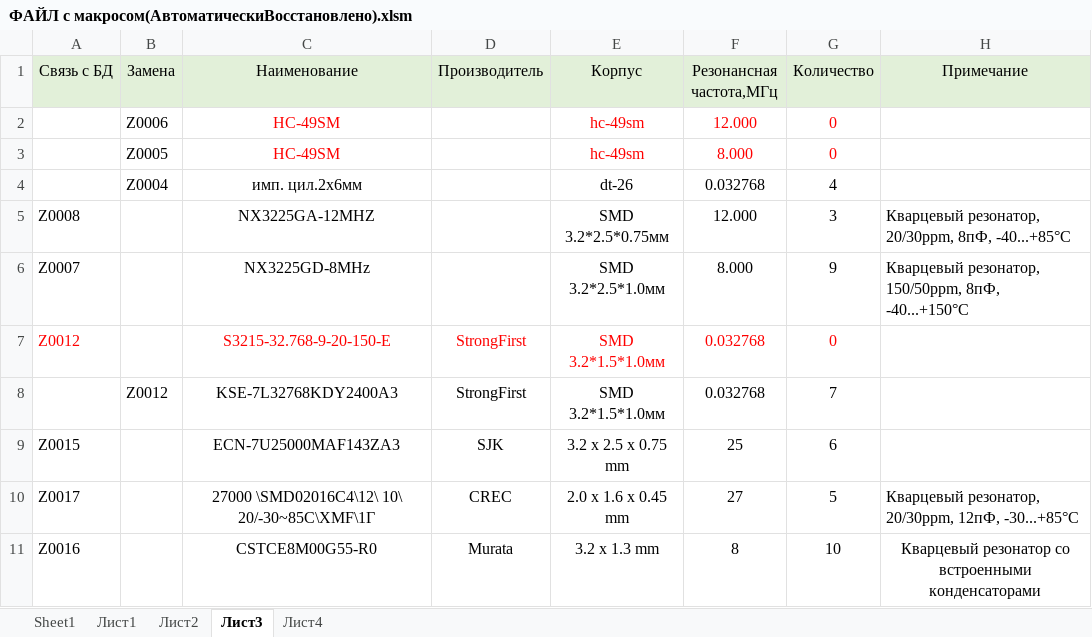
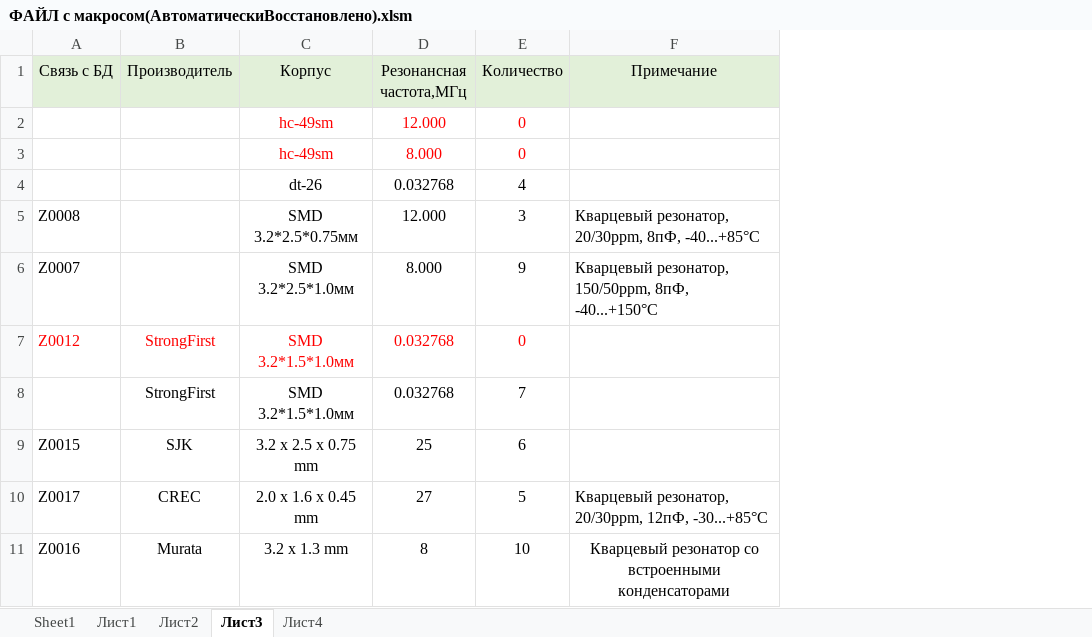
Before and after one commit to AL1XE/VBA_praktika, an Excel workbook: ФАЙЛ с макросом(АвтоматическиВосстановлено).xlsm, sheet Лист3, drawn as a sheet; values as stored, in another font and other column widths than the file's, no borders; conditional formats not drawn; the diff names each change by its address in the sheet, - before the commit and + after, or states it on an @@ line.

```diff
--- a/ФАЙЛ с макросом(АвтоматическиВосстановлено).xlsm (sheet Лист3)
+++ b/ФАЙЛ с макросом(АвтоматическиВосстановлено).xlsm (sheet Лист3)
-column B (Замена), rows 2-8: Z0006 | Z0005 | Z0004 |  |  |  | Z0012
-column C (Наименование), rows 2-11: HC-49SM | HC-49SM | имп. цил.2x6мм | NX3225GA-12MHZ | NX3225GD-8MHz | S3215-32.768-9-20-150-E | KSE-7L32768KDY2400A3 | ECN-7U25000MAF143ZA3 | 27000 \SMD02016C4\12\ 10\ 20/-30~85C\XMF\1Г | CSTCE8M00G55-R0
```
Also changed, not shown: sheet Лист2, sheet Лист1, sheet Лист4, sheet Sheet1, Складтест — копия.xlsm.
